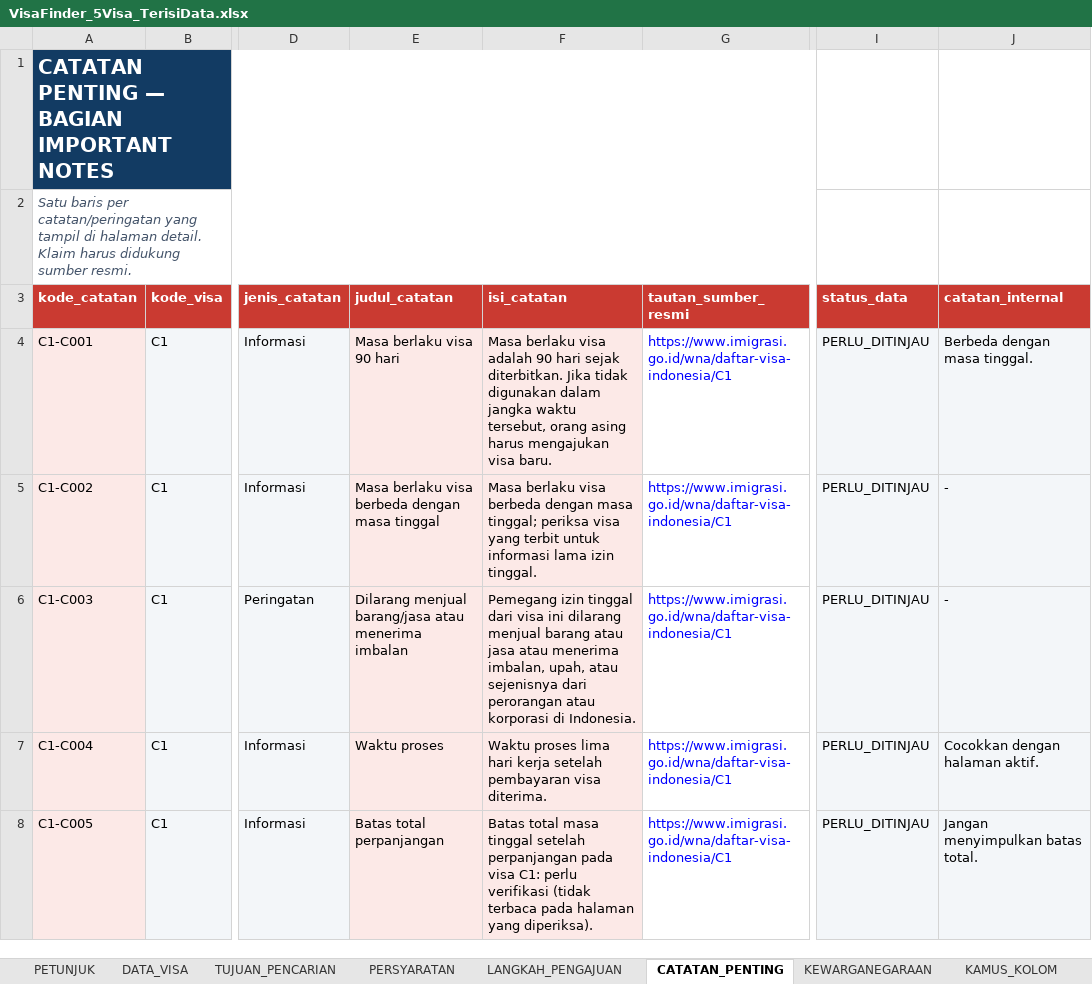
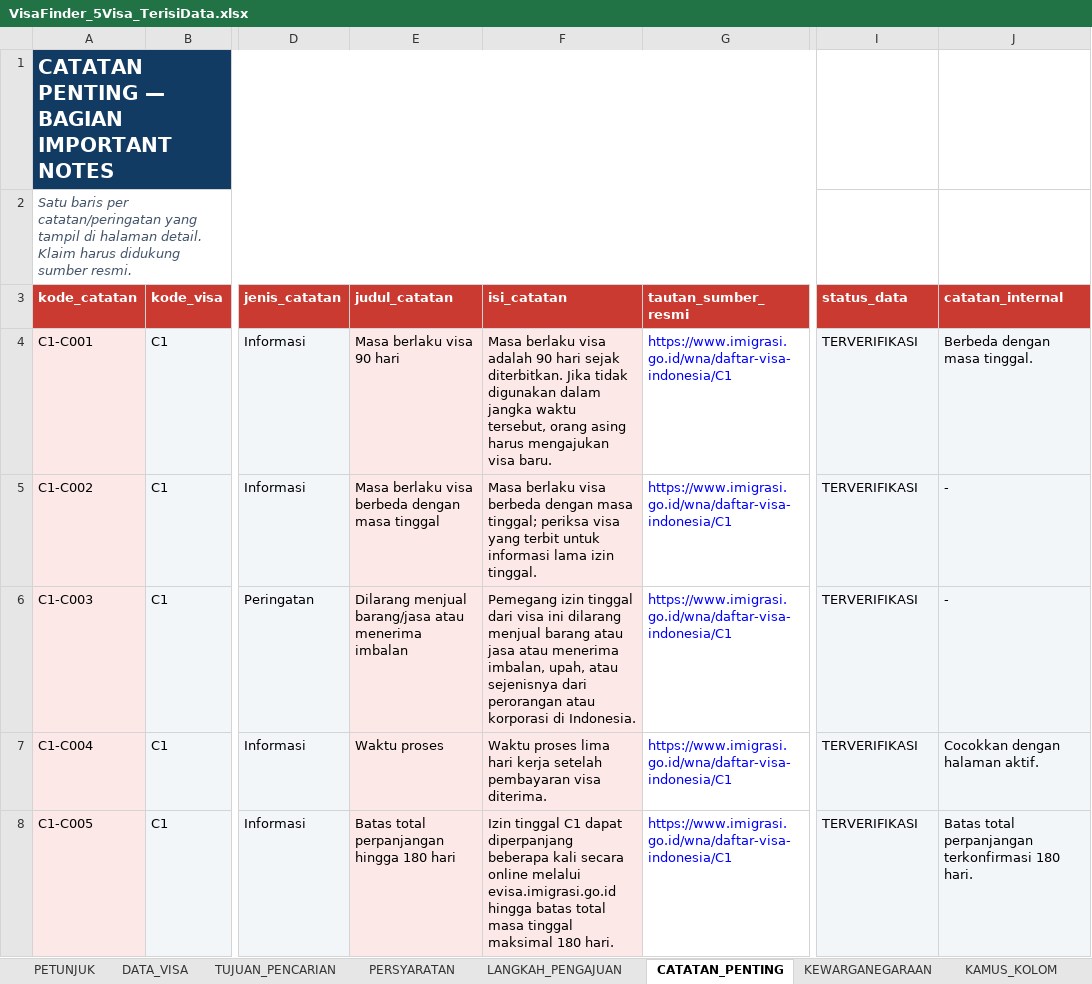
Before and after one commit to AwanArdy/bisa, an Excel workbook: VisaFinder_5Visa_TerisiData.xlsx, sheet CATATAN_PENTING, drawn as a sheet; only a part is shown, gaps mark what is left out; values as stored, in another font and other column widths than the file's, no borders; table styles not drawn; the diff covers the shown part only; the diff names each change by its address in the sheet, - before the commit and + after, or states it on an @@ line.

Commit message:
data baru

```diff
--- a/VisaFinder_5Visa_TerisiData.xlsx (sheet CATATAN_PENTING)
+++ b/VisaFinder_5Visa_TerisiData.xlsx (sheet CATATAN_PENTING)
-I4:I8 (status_data): PERLU_DITINJAU
+I4:I8 (status_data): TERVERIFIKASI
-E8 (judul_catatan): Batas total perpanjangan
+E8 (judul_catatan): Batas total perpanjangan hingga 180 hari
-F8 (isi_catatan): Batas total masa tinggal setelah perpanjangan pada visa C1: perlu verifikasi (tidak terbaca pada halaman yang diperiksa).
+F8 (isi_catatan): Izin tinggal C1 dapat diperpanjang beberapa kali secara online melalui evisa.imigrasi.go.id hingga batas total masa tinggal maksimal 180 hari.
-J8 (catatan_internal): Jangan menyimpulkan batas total.
+J8 (catatan_internal): Batas total perpanjangan terkonfirmasi 180 hari.
```
Also changed, not shown: 20 edited cells elsewhere in this sheet, sheet PERSYARATAN, sheet DATA_VISA, sheet LANGKAH_PENGAJUAN, sheet TUJUAN_PENCARIAN, 1 other file.
